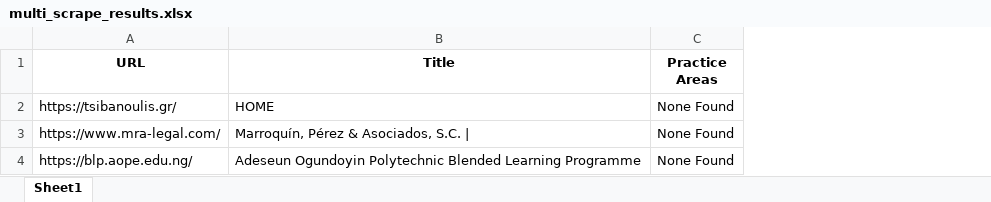
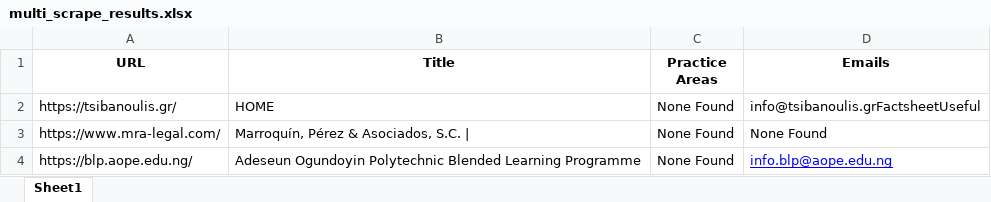
Before and after one commit to Ayanyiola-Enoch/Website-scraper, an Excel workbook: multi_scrape_results.xlsx, sheet Sheet1, drawn as a sheet; values as stored, in another font and other column widths than the file's, no borders; the diff names each change by its address in the sheet, - before the commit and + after, or states it on an @@ line.

Commit message:
Added function to extract emails with multiple urls

```diff
--- a/multi_scrape_results.xlsx (sheet Sheet1)
+++ b/multi_scrape_results.xlsx (sheet Sheet1)
+column D (Emails), rows 2-4: info@tsibanoulis.grFactsheetUseful | None Found | info.blp@aope.edu.ng
```
Also changed, not shown: 1 other file.
